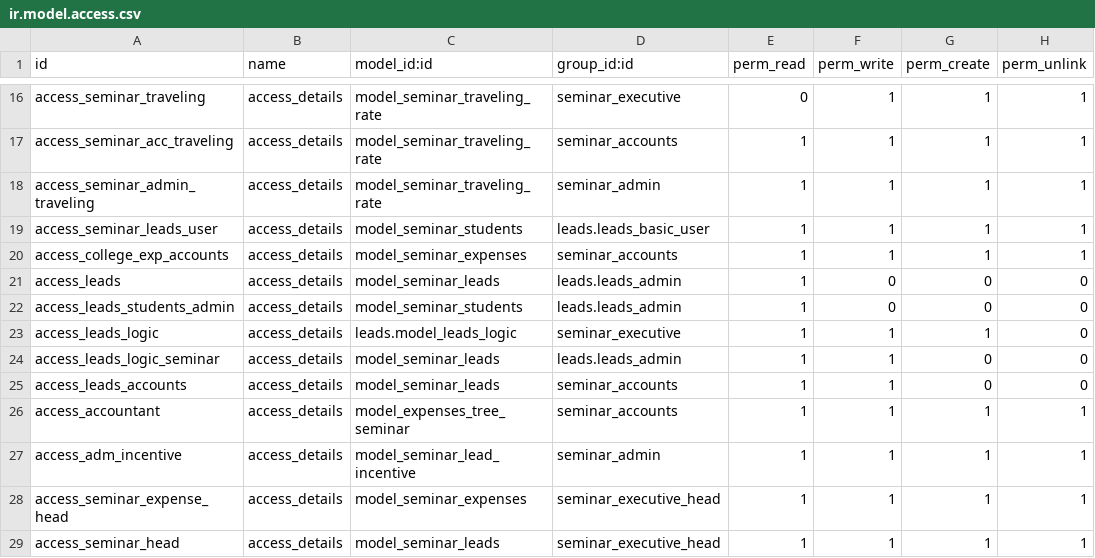
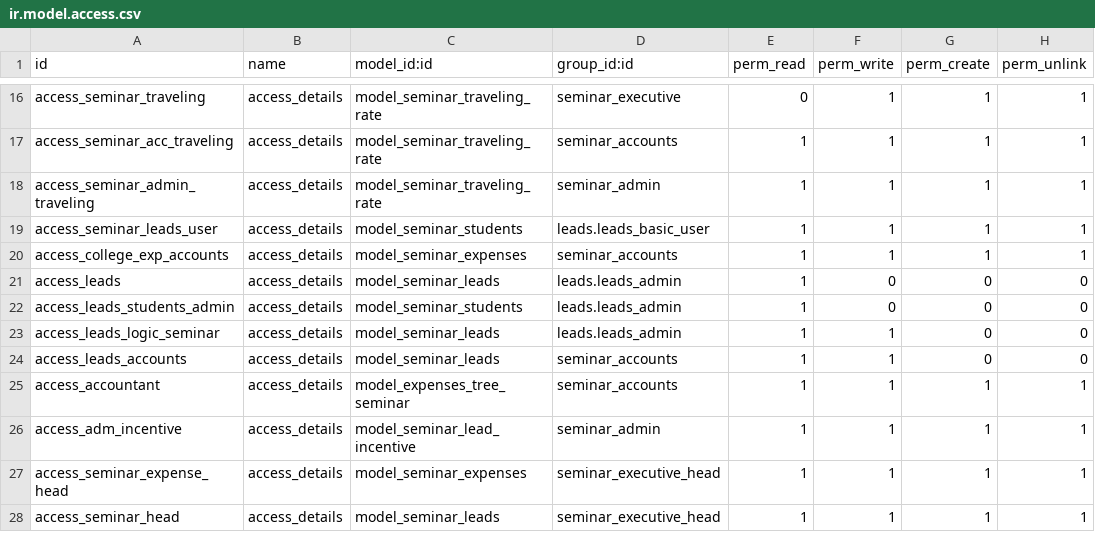
Before and after one commit to muhammedmurshid/seminar, a CSV file: security/ir.model.access.csv, drawn as a sheet; only a part is shown, gaps mark what is left out.

Commit message:
changed seminar exicutive rule for leads

```diff
--- a/security/ir.model.access.csv
+++ b/security/ir.model.access.csv
@@ -22,3 +22,2 @@ access_leads,access_details,model_seminar_leads,leads.leads_admin,1,0,0,0
 access_leads_students_admin,access_details,model_seminar_students,leads.leads_admin,1,0,0,0
-access_leads_logic,access_details,leads.model_leads_logic,seminar_executive,1,1,1,0
 access_leads_logic_seminar,access_details,model_seminar_leads,leads.leads_admin,1,1,0,0
```
Also changed, not shown: 2 other files.
